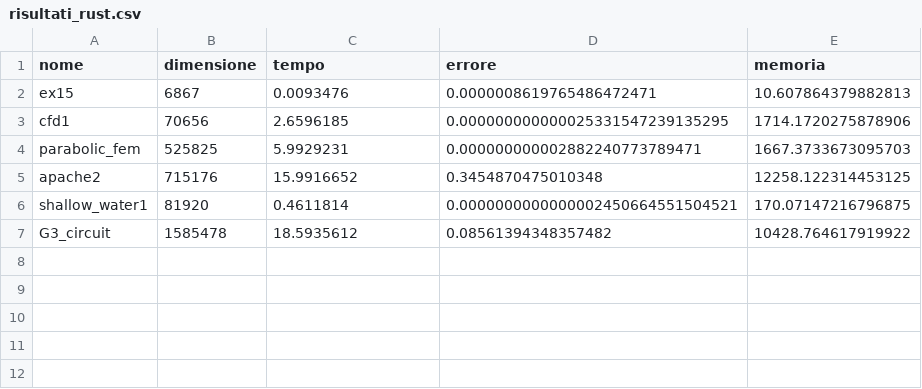
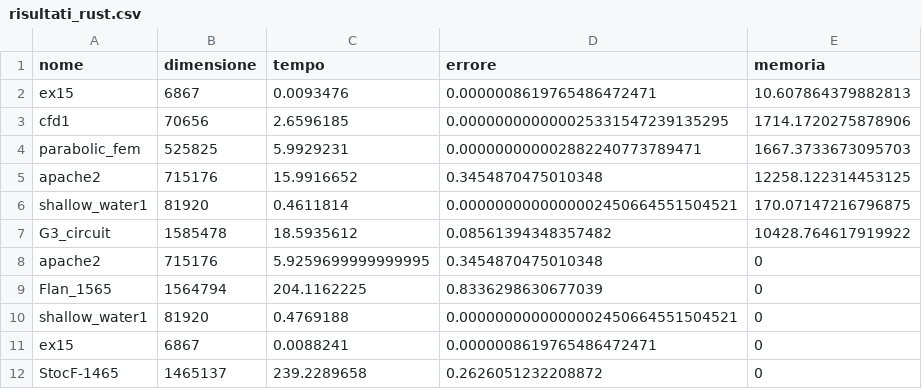
Before and after one commit to zFishStick/Metodi-Calcolo-Scientifico, a CSV file: rust/risultati_rust.csv, drawn as a sheet.

Commit message:
provvisorio senza calcolo memoria

```diff
--- a/rust/risultati_rust.csv
+++ b/rust/risultati_rust.csv
@@ -7 +7,6 @@ shallow_water1,81920,0.4611814,0.0000000000000002450664551504521,170.07147216796
 G3_circuit,1585478,18.5935612,0.08561394348357482,10428.764617919922
+apache2,715176,5.9259699999999995,0.3454870475010348,0
+Flan_1565,1564794,204.1162225,0.8336298630677039,0
+shallow_water1,81920,0.4769188,0.0000000000000002450664551504521,0
+ex15,6867,0.0088241,0.0000008619765486472471,0
+StocF-1465,1465137,239.2289658,0.2626051232208872,0
```
Also changed, not shown: 1 other file.
